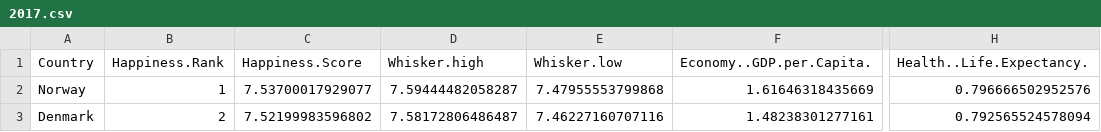
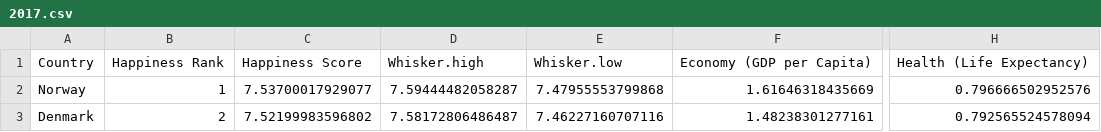
Before and after one commit to pinkychauhan/WorldHappinessReportUsingD3, a CSV file: data/2017.csv, drawn as a sheet; only a part is shown, gaps mark what is left out; the diff names each change by its address in the sheet, - before the commit and + after, or states it on an @@ line.

```diff
--- a/data/2017.csv
+++ b/data/2017.csv
-B1: Happiness.Rank
+B1: Happiness Rank
-C1: Happiness.Score
+C1: Happiness Score
-F1: Economy..GDP.per.Capita.
+F1: Economy (GDP per Capita)
-H1: Health..Life.Expectancy.
+H1: Health (Life Expectancy)
```
Also changed, not shown: data/2018.csv, data/2019.csv.
